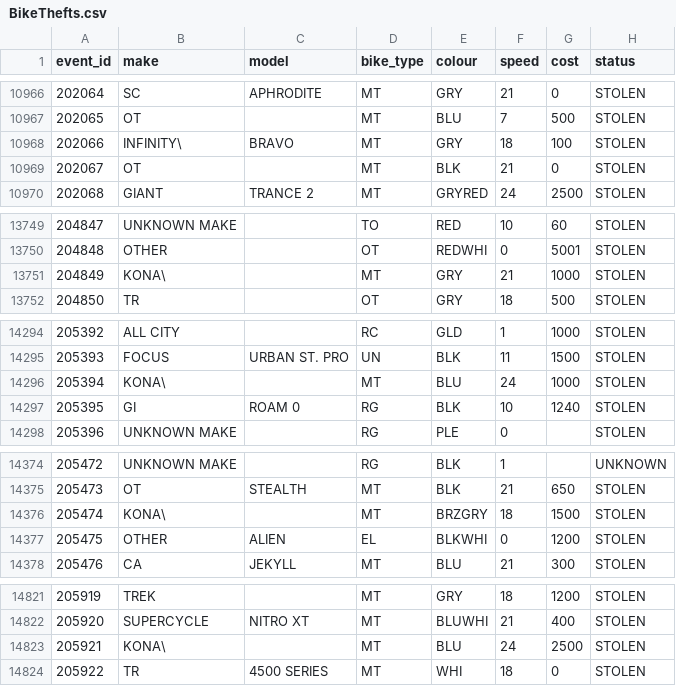
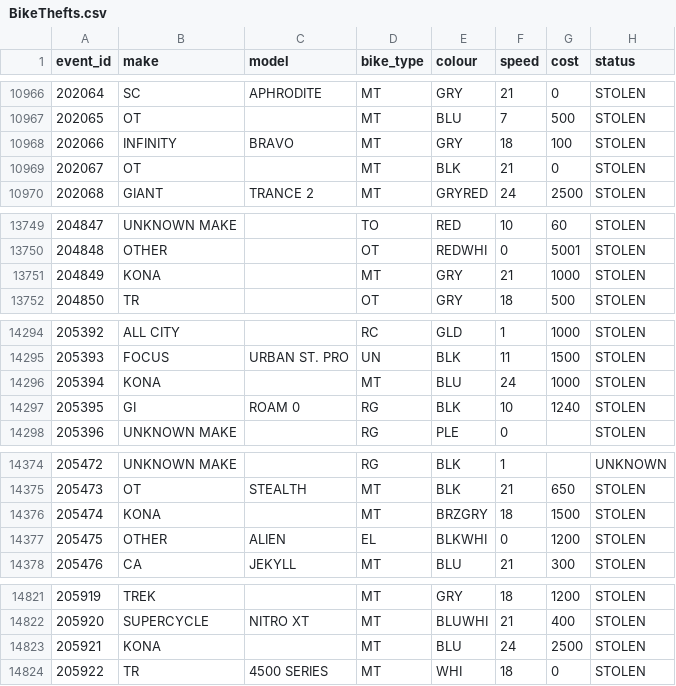
Before and after one commit to vikramsubramanian/watch-dog, a CSV file: Milestone_2/data/BikeThefts.csv, drawn as a sheet; only a part is shown, gaps mark what is left out; the diff covers the shown part only.

```diff
--- a/Milestone_2/data/BikeThefts.csv
+++ b/Milestone_2/data/BikeThefts.csv
@@ -10967,3 +10967,3 @@ event_id,make,model,bike_type,colour,speed,cost,status
 202065,OT,,MT,BLU,7,500,STOLEN
-202066,INFINITY\,BRAVO,MT,GRY,18,100,STOLEN
+202066,INFINITY,BRAVO,MT,GRY,18,100,STOLEN
 202067,OT,,MT,BLK,21,0,STOLEN
@@ -13750,3 +13750,3 @@ event_id,make,model,bike_type,colour,speed,cost,status
 204848,OTHER,,OT,REDWHI,0,5001,STOLEN
-204849,KONA\,,MT,GRY,21,1000,STOLEN
+204849,KONA,,MT,GRY,21,1000,STOLEN
 204850,TR,,OT,GRY,18,500,STOLEN
@@ -14295,3 +14295,3 @@ event_id,make,model,bike_type,colour,speed,cost,status
 205393,FOCUS,URBAN ST. PRO,UN,BLK,11,1500,STOLEN
-205394,KONA\,,MT,BLU,24,1000,STOLEN
+205394,KONA,,MT,BLU,24,1000,STOLEN
 205395,GI,ROAM 0,RG,BLK,10,1240,STOLEN
@@ -14375,3 +14375,3 @@ event_id,make,model,bike_type,colour,speed,cost,status
 205473,OT,STEALTH,MT,BLK,21,650,STOLEN
-205474,KONA\,,MT,BRZGRY,18,1500,STOLEN
+205474,KONA,,MT,BRZGRY,18,1500,STOLEN
 205475,OTHER,ALIEN,EL,BLKWHI,0,1200,STOLEN
@@ -14822,3 +14822,3 @@ event_id,make,model,bike_type,colour,speed,cost,status
 205920,SUPERCYCLE,NITRO XT,MT,BLUWHI,21,400,STOLEN
-205921,KONA\,,MT,BLU,24,2500,STOLEN
+205921,KONA,,MT,BLU,24,2500,STOLEN
 205922,TR,4500 SERIES,MT,WHI,18,0,STOLEN
```
Also changed, not shown: 14 edited cells elsewhere in this file, Milestone_2/data/Neighbourhood.csv, Milestone_2/data/policeDivision.csv, 6 other files.
